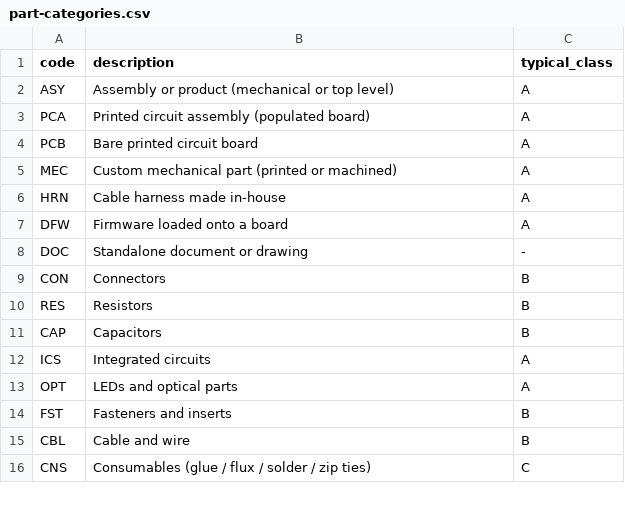
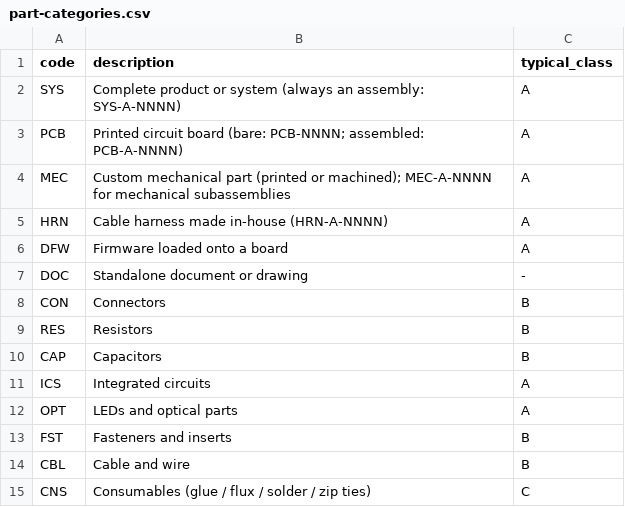
Before and after one commit to kelvinchow23/mini-qms, a CSV file: templates/part-categories.csv, drawn as a sheet.

```diff
--- a/templates/part-categories.csv
+++ b/templates/part-categories.csv
@@ -1,7 +1,6 @@
 code,description,typical_class
-ASY,Assembly or product (mechanical or top level),A
-PCA,Printed circuit assembly (populated board),A
-PCB,Bare printed circuit board,A
-MEC,Custom mechanical part (printed or machined),A
-HRN,Cable harness made in-house,A
+SYS,Complete product or system (always an assembly: SYS-A-NNNN),A
+PCB,Printed circuit board (bare: PCB-NNNN; assembled: PCB-A-NNNN),A
+MEC,Custom mechanical part (printed or machined); MEC-A-NNNN for mechanical subassemblies,A
+HRN,Cable harness made in-house (HRN-A-NNNN),A
 DFW,Firmware loaded onto a board,A
```
Also changed, not shown: 12 other files.
